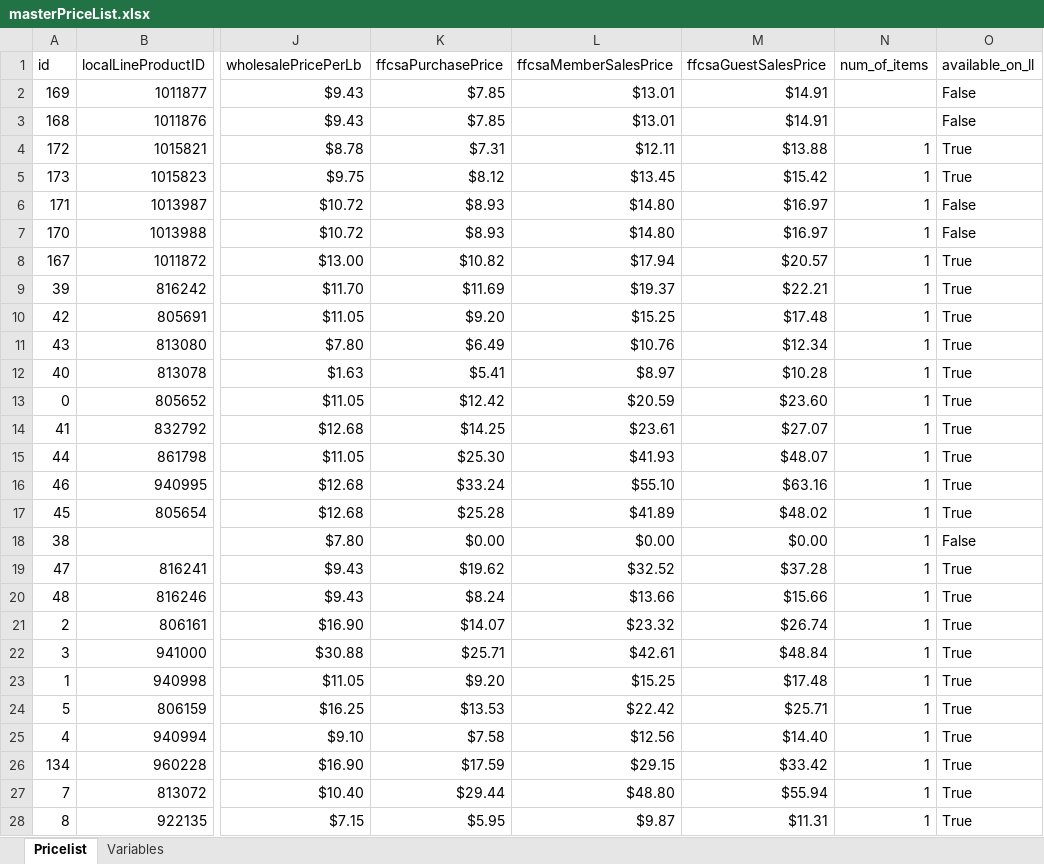
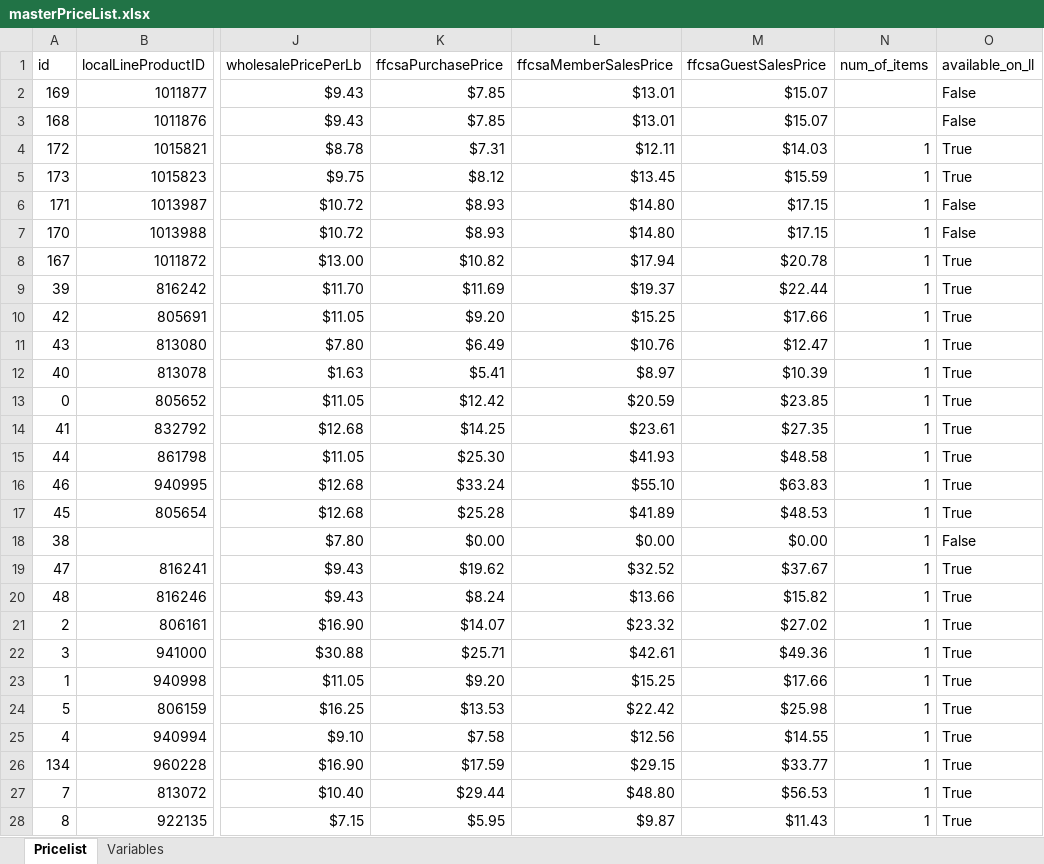
Before and after one commit to deckfamilyfarm/killdeer, an Excel workbook: docs/masterPriceList.xlsx, sheet Pricelist, drawn as a sheet; only a part is shown, gaps mark what is left out; values as stored, in another font and other column widths than the file's, no borders; the diff covers the shown part only; the diff names each change by its address in the sheet, - before the commit and + after, or states it on an @@ line.

Commit message:
cleaning up commits... changing guest pricing

```diff
--- a/docs/masterPriceList.xlsx (sheet Pricelist)
+++ b/docs/masterPriceList.xlsx (sheet Pricelist)
-M2:M3 (ffcsaGuestSalesPrice): $14.91
+M2:M3 (ffcsaGuestSalesPrice): $15.07
-M4 (ffcsaGuestSalesPrice): $13.88
+M4 (ffcsaGuestSalesPrice): $14.03
-M5 (ffcsaGuestSalesPrice): $15.42
+M5 (ffcsaGuestSalesPrice): $15.59
-M6:M7 (ffcsaGuestSalesPrice): $16.97
+M6:M7 (ffcsaGuestSalesPrice): $17.15
-M8 (ffcsaGuestSalesPrice): $20.57
+M8 (ffcsaGuestSalesPrice): $20.78
-M9 (ffcsaGuestSalesPrice): $22.21
+M9 (ffcsaGuestSalesPrice): $22.44
-M10 (ffcsaGuestSalesPrice): $17.48
+M10 (ffcsaGuestSalesPrice): $17.66
-M11 (ffcsaGuestSalesPrice): $12.34
+M11 (ffcsaGuestSalesPrice): $12.47
-M12 (ffcsaGuestSalesPrice): $10.28
+M12 (ffcsaGuestSalesPrice): $10.39
-M13 (ffcsaGuestSalesPrice): $23.60
+M13 (ffcsaGuestSalesPrice): $23.85
-M14 (ffcsaGuestSalesPrice): $27.07
+M14 (ffcsaGuestSalesPrice): $27.35
-M15 (ffcsaGuestSalesPrice): $48.07
+M15 (ffcsaGuestSalesPrice): $48.58
-M16 (ffcsaGuestSalesPrice): $63.16
+M16 (ffcsaGuestSalesPrice): $63.83
-M17 (ffcsaGuestSalesPrice): $48.02
+M17 (ffcsaGuestSalesPrice): $48.53
-M19 (ffcsaGuestSalesPrice): $37.28
+M19 (ffcsaGuestSalesPrice): $37.67
-M20 (ffcsaGuestSalesPrice): $15.66
+M20 (ffcsaGuestSalesPrice): $15.82
-M21 (ffcsaGuestSalesPrice): $26.74
+M21 (ffcsaGuestSalesPrice): $27.02
-M22 (ffcsaGuestSalesPrice): $48.84
+M22 (ffcsaGuestSalesPrice): $49.36
-M23 (ffcsaGuestSalesPrice): $17.48
+M23 (ffcsaGuestSalesPrice): $17.66
-M24 (ffcsaGuestSalesPrice): $25.71
+M24 (ffcsaGuestSalesPrice): $25.98
-M25 (ffcsaGuestSalesPrice): $14.40
+M25 (ffcsaGuestSalesPrice): $14.55
-M26 (ffcsaGuestSalesPrice): $33.42
+M26 (ffcsaGuestSalesPrice): $33.77
-M27 (ffcsaGuestSalesPrice): $55.94
+M27 (ffcsaGuestSalesPrice): $56.53
-M28 (ffcsaGuestSalesPrice): $11.31
+M28 (ffcsaGuestSalesPrice): $11.43
```
Also changed, not shown: 134 edited cells elsewhere in this sheet, sheet Variables, 6 other files.
